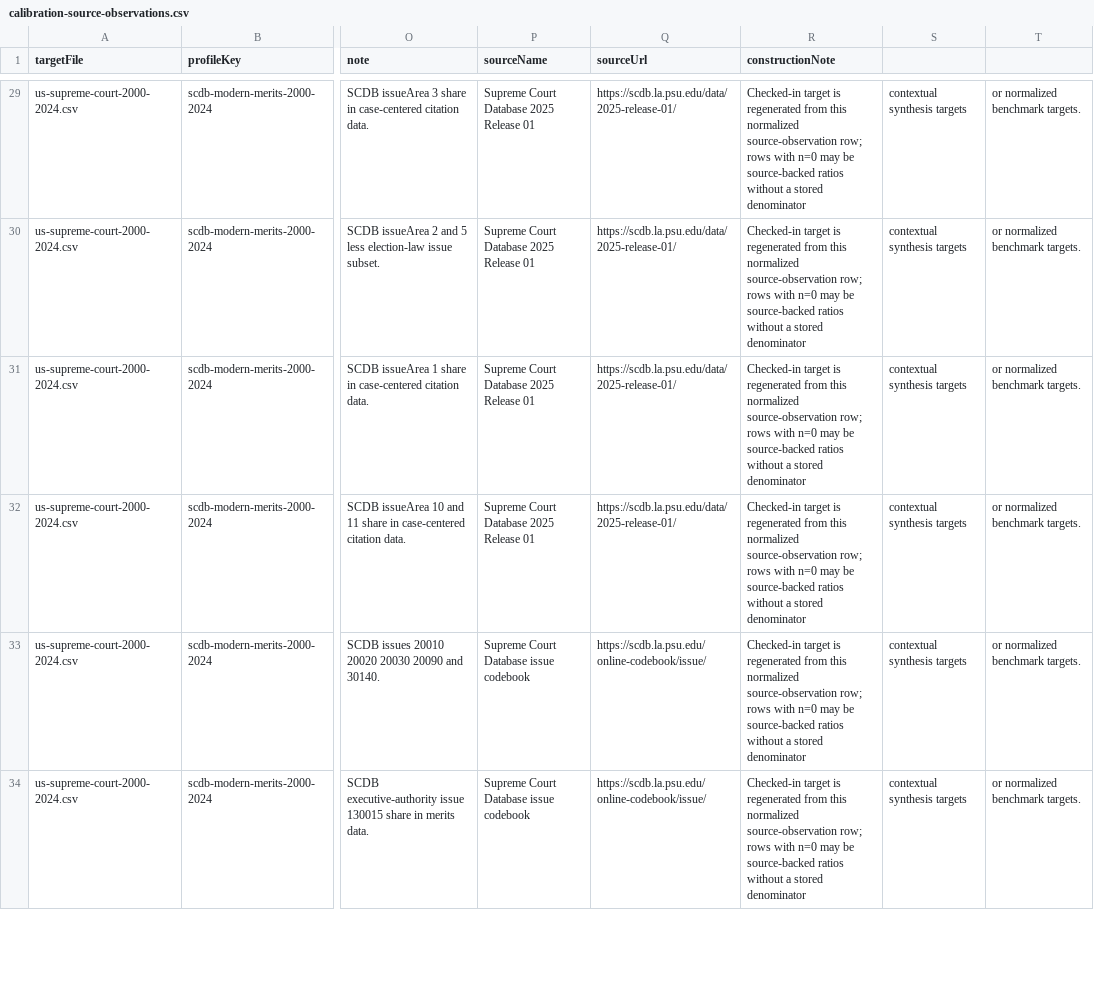
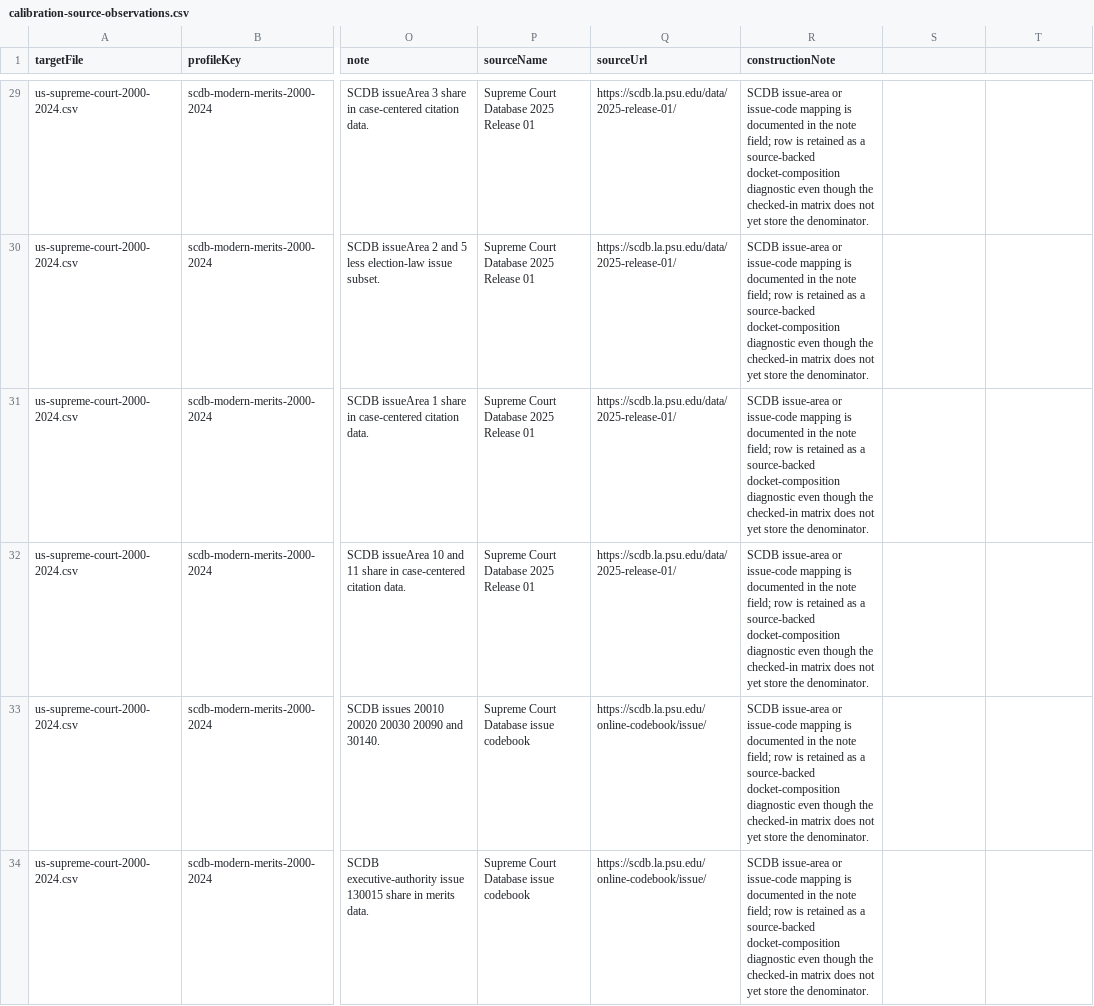
Before and after one commit to Jacoba1100254352/constitutional-review-simulator, a CSV file: config/calibration-source-observations.csv, drawn as a sheet; only a part is shown, gaps mark what is left out; the diff covers the shown part only; the diff names each change by its address in the sheet, - before the commit and + after, or states it on an @@ line.

```diff
--- a/config/calibration-source-observations.csv
+++ b/config/calibration-source-observations.csv
-R29:R34 (constructionNote): Checked-in target is regenerated from this normalized source-observation row; rows with n=0 may be source-backed ratios without a stored denominator
+R29:R34 (constructionNote): SCDB issue-area or issue-code mapping is documented in the note field; row is retained as a source-backed docket-composition diagnostic even though the checked-in matrix does not yet store the denominator.
-S29:S34: contextual synthesis targets
+S29:S34: (empty)
-T29:T34: or normalized benchmark targets.
+T29:T34: (empty)
```
Also changed, not shown: 115 edited cells elsewhere in this file, reports/constitutional-review-campaign-v0-calibration-intervals.csv, reports/constitutional-review-campaign-v0-calibration.csv, 43 other files.
